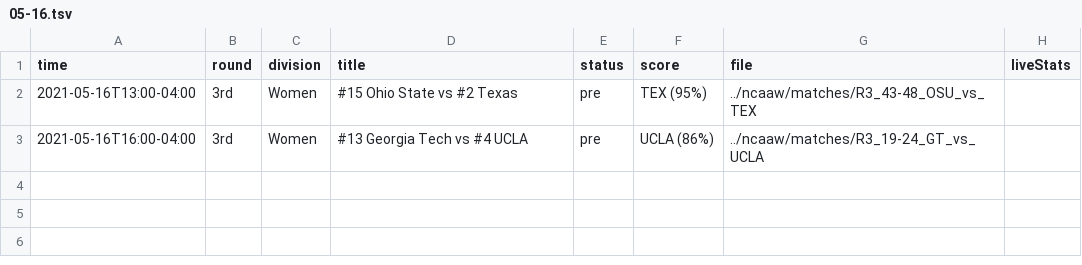
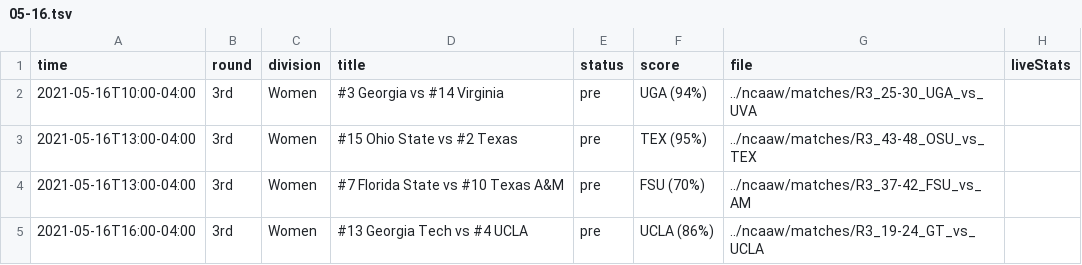
Before and after one commit to slam10s/may-madness, a TSV file: data/2020-21/schedule/05-16.tsv, drawn as a sheet.

```diff
--- a/data/2020-21/schedule/05-16.tsv
+++ b/data/2020-21/schedule/05-16.tsv
@@ -1,3 +1,5 @@
 time	round	division	title	status	score	file	liveStats
+2021-05-16T10:00-04:00	3rd         	Women	#3 Georgia vs #14 Virginia                        	pre  	UGA (94%) 	../ncaaw/matches/R3_25-30_UGA_vs_UVA	
 2021-05-16T13:00-04:00	3rd         	Women	#15 Ohio State vs #2 Texas                        	pre  	TEX (95%) 	../ncaaw/matches/R3_43-48_OSU_vs_TEX	
+2021-05-16T13:00-04:00	3rd         	Women	#7 Florida State vs #10 Texas A&M                 	pre  	FSU (70%) 	../ncaaw/matches/R3_37-42_FSU_vs_AM	
 2021-05-16T16:00-04:00	3rd         	Women	#13 Georgia Tech vs #4 UCLA                       	pre  	UCLA (86%)	../ncaaw/matches/R3_19-24_GT_vs_UCLA	
```
Also changed, not shown: data/2020-21/ncaam/predictions.tsv, data/2020-21/ncaam/schedule.tsv, 19 other files.
